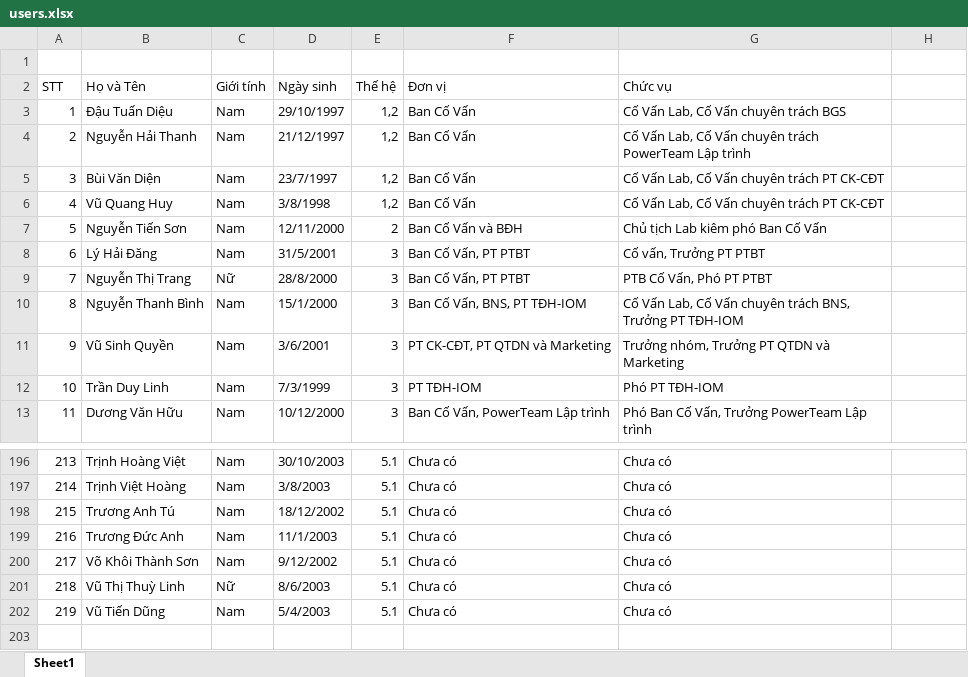
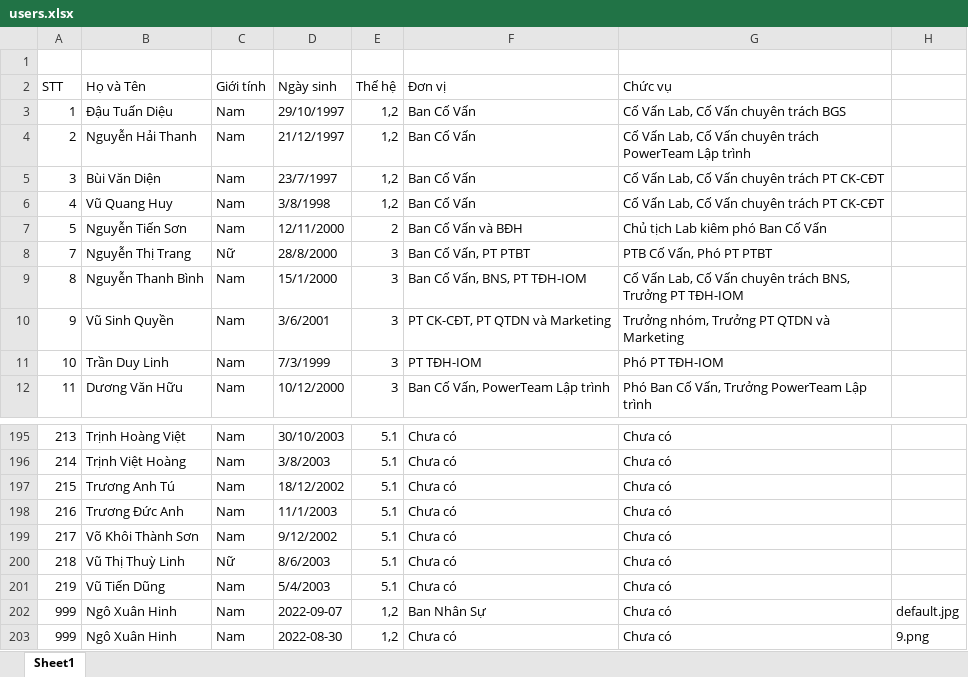
Before and after one commit to Belphegor2801/Hethongquanlylab, an Excel workbook: Hethongquanlylab/wwwroot/data/users.xlsx, sheet Sheet1, drawn as a sheet; only a part is shown, gaps mark what is left out; values as stored, in another font and other column widths than the file's, no cell formats; removed rows and columns are numbered as before the commit, all else as after; the diff names each change by its address in the sheet, - before the commit and + after, or states it on an @@ line.

```diff
--- a/Hethongquanlylab/wwwroot/data/users.xlsx (sheet Sheet1)
+++ b/Hethongquanlylab/wwwroot/data/users.xlsx (sheet Sheet1)
-row 8: 6 | Lý Hải Đăng | Nam | 31/5/2001 | 3 | Ban Cố Vấn, PT PTBT | Cố vấn, Trưởng PT PTBT
+row 202: 999 | Ngô Xuân Hinh | Nam | 2022-09-07 | 1,2 | Ban Nhân Sự | Chưa có | default.jpg
+row 203: 999 | Ngô Xuân Hinh | Nam | 2022-08-30 | 1,2 | Chưa có | Chưa có | 9.png
```
Also changed, not shown: cell formats, Hethongquanlylab/wwwroot/data/procedure.xlsx, 28 other files.
